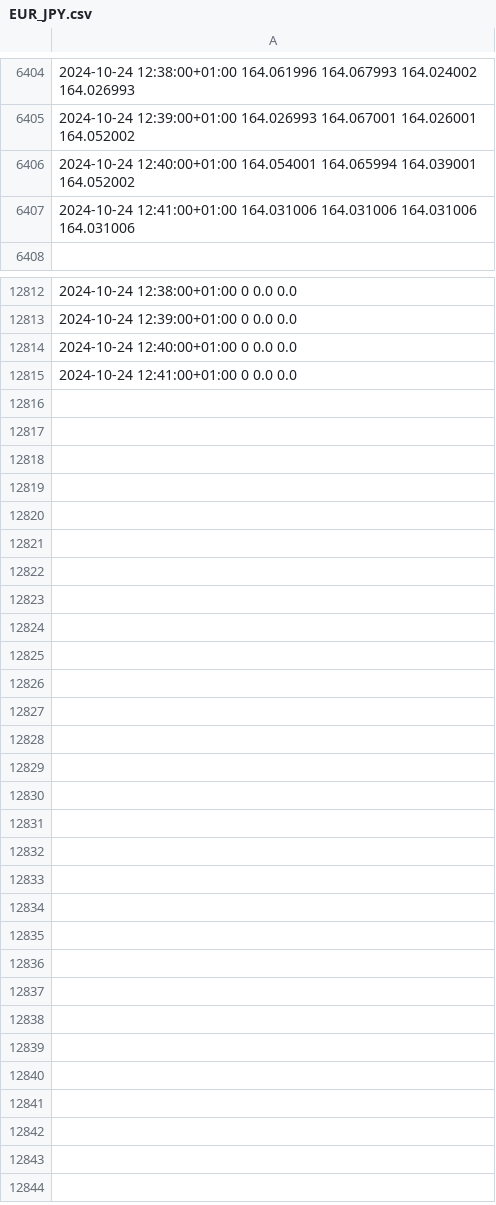
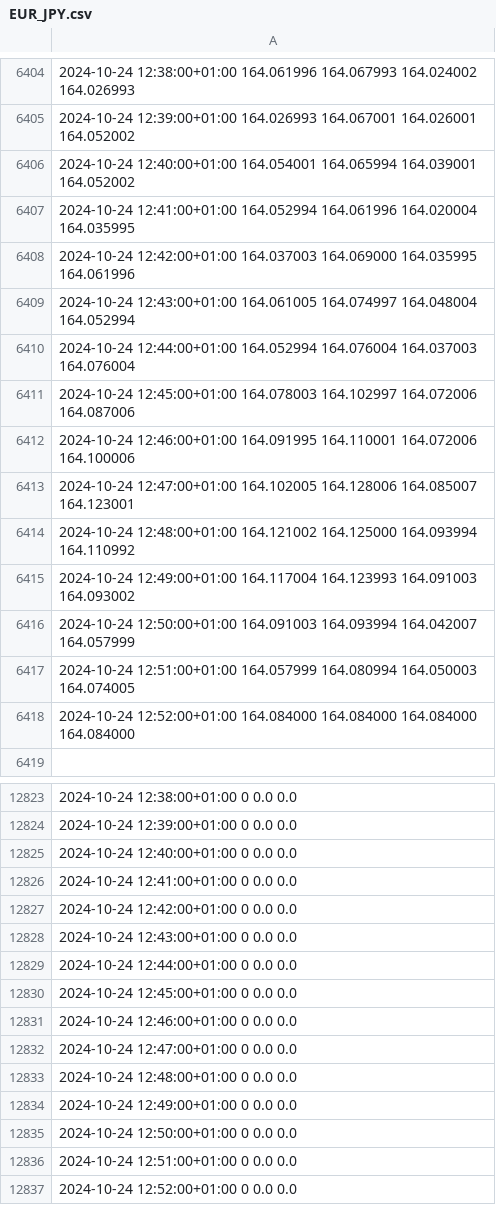
Before and after one commit to JermaineBeea/Forecast, a CSV file: Trade_of_EUR_JPY/EUR_JPY.csv, drawn as a sheet; only a part is shown, gaps mark what is left out; the diff names each change by its address in the sheet, - before the commit and + after, or states it on an @@ line.

```diff
--- a/Trade_of_EUR_JPY/EUR_JPY.csv
+++ b/Trade_of_EUR_JPY/EUR_JPY.csv
-A6407: 2024-10-24 12:41:00+01:00 164.031006 164.031006 164.031006 164.031006
+A6407: 2024-10-24 12:41:00+01:00 164.052994 164.061996 164.020004 164.035995
+row 6408: 2024-10-24 12:42:00+01:00 164.037003 164.069000 164.035995 164.061996
+row 6409: 2024-10-24 12:43:00+01:00 164.061005 164.074997 164.048004 164.052994
+row 6410: 2024-10-24 12:44:00+01:00 164.052994 164.076004 164.037003 164.076004
+row 6411: 2024-10-24 12:45:00+01:00 164.078003 164.102997 164.072006 164.087006
+row 6412: 2024-10-24 12:46:00+01:00 164.091995 164.110001 164.072006 164.100006
+row 6413: 2024-10-24 12:47:00+01:00 164.102005 164.128006 164.085007 164.123001
+row 6414: 2024-10-24 12:48:00+01:00 164.121002 164.125000 164.093994 164.110992
+row 6415: 2024-10-24 12:49:00+01:00 164.117004 164.123993 164.091003 164.093002
+row 6416: 2024-10-24 12:50:00+01:00 164.091003 164.093994 164.042007 164.057999
+row 6417: 2024-10-24 12:51:00+01:00 164.057999 164.080994 164.050003 164.074005
+row 6418: 2024-10-24 12:52:00+01:00 164.084000 164.084000 164.084000 164.084000
+row 12827: 2024-10-24 12:42:00+01:00 0 0.0 0.0
+row 12828: 2024-10-24 12:43:00+01:00 0 0.0 0.0
+row 12829: 2024-10-24 12:44:00+01:00 0 0.0 0.0
+row 12830: 2024-10-24 12:45:00+01:00 0 0.0 0.0
+row 12831: 2024-10-24 12:46:00+01:00 0 0.0 0.0
+row 12832: 2024-10-24 12:47:00+01:00 0 0.0 0.0
+row 12833: 2024-10-24 12:48:00+01:00 0 0.0 0.0
+row 12834: 2024-10-24 12:49:00+01:00 0 0.0 0.0
+row 12835: 2024-10-24 12:50:00+01:00 0 0.0 0.0
+row 12836: 2024-10-24 12:51:00+01:00 0 0.0 0.0
+row 12837: 2024-10-24 12:52:00+01:00 0 0.0 0.0
```
Also changed, not shown: 2 other files.
